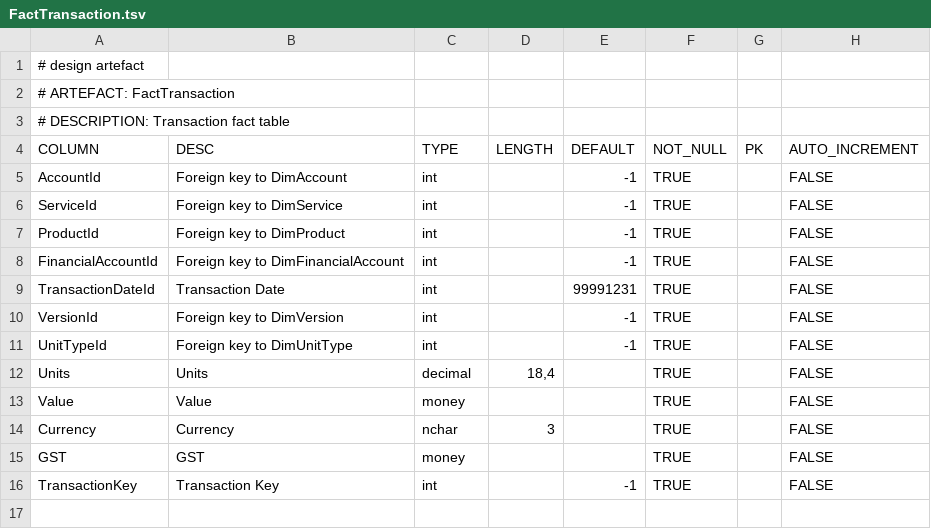
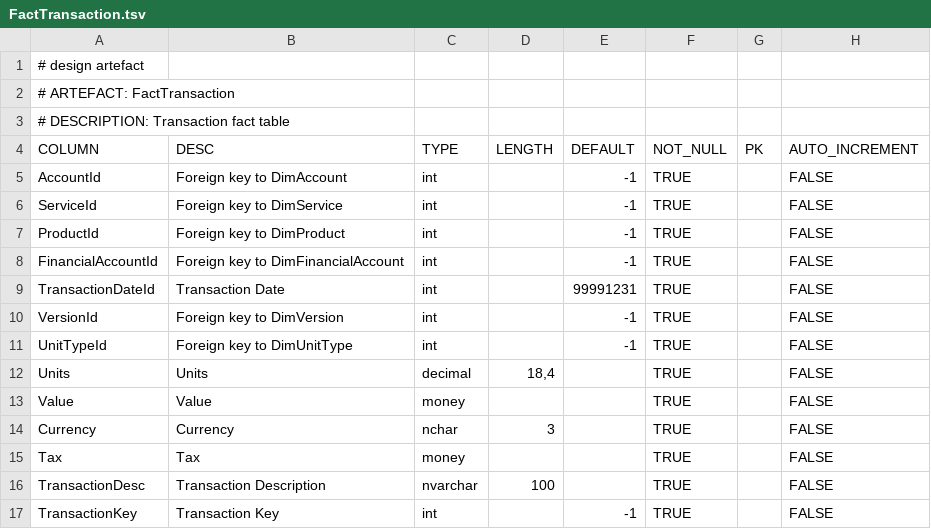
Before and after one commit to melvinwi/EDWCI, a TSV file: datastore/FactTransaction.tsv, drawn as a sheet.

Commit message:
Add tariff and remove desc from FactTransaction
[#414]

```diff
--- a/datastore/FactTransaction.tsv
+++ b/datastore/FactTransaction.tsv
@@ -14,3 +14,4 @@ Value	Value	money			TRUE		FALSE
 Currency	Currency	nchar	3		TRUE		FALSE
-GST	GST	money			TRUE		FALSE
+Tax	Tax	money			TRUE		FALSE
+TransactionDesc	Transaction Description	nvarchar	100		TRUE		FALSE
 TransactionKey	Transaction Key	int		-1	TRUE		FALSE
```
Also changed, not shown: datastore/DICTIONARY.tsv, 1 other file.
